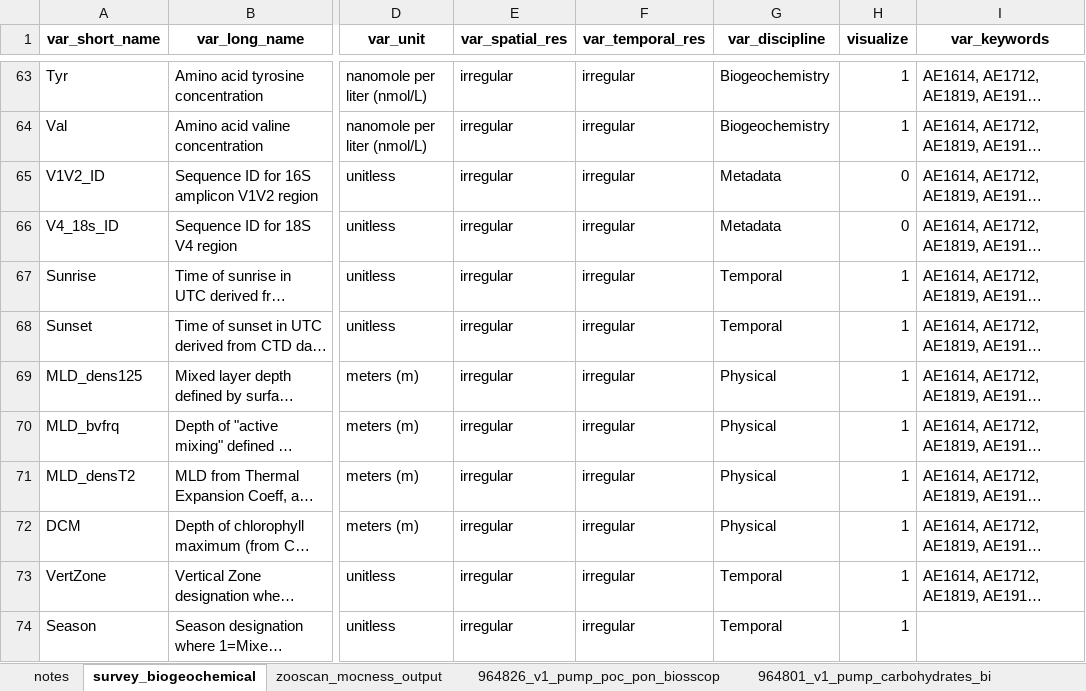
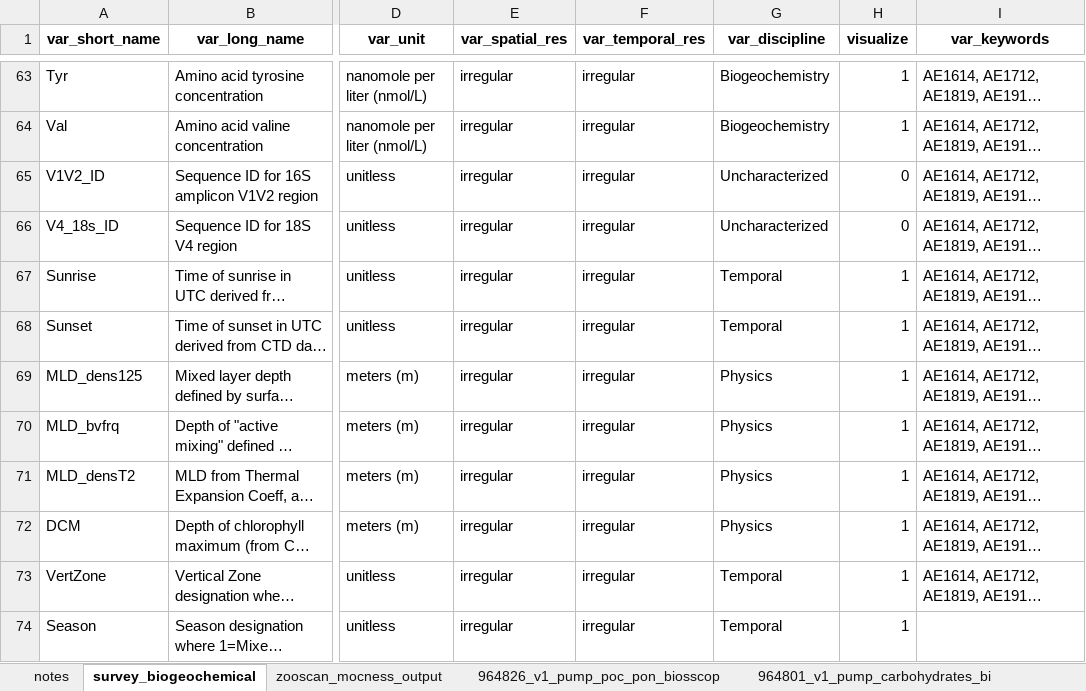
Before and after one commit to BIOS-SCOPE/BWrepos, an Excel workbook: CMAP_variableMetadata_additions.xlsx, sheet survey_biogeochemical, drawn as a sheet; only a part is shown, gaps mark what is left out; long unchanged cells end in …; values as stored, in another font and other column widths than the file's, no borders; the diff covers the shown part only; the diff names each change by its address in the sheet, - before the commit and + after, or states it on an @@ line.

```diff
--- a/CMAP_variableMetadata_additions.xlsx (sheet survey_biogeochemical)
+++ b/CMAP_variableMetadata_additions.xlsx (sheet survey_biogeochemical)
-G65:G66 (var_discipline): Metadata
+G65:G66 (var_discipline): Uncharacterized
-G69:G72 (var_discipline): Physical
+G69:G72 (var_discipline): Physics
```
Also changed, not shown: 15 edited cells elsewhere in this sheet, sheet zooscan_mocness_output, sheet 964826_v1_pump_poc_pon_biosscop, sheet 920443_v1_biosscope_in_situ_pum, sheet 964801_v1_pump_carbohydrates_bi, sheet 964684_v1_amino_acids_biosscope, sheet notes, 9 other files.
